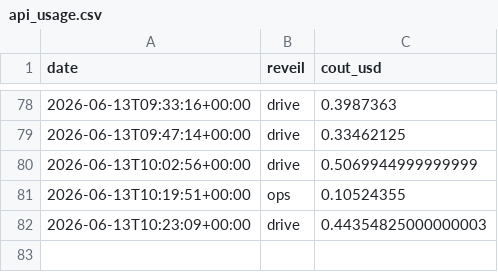
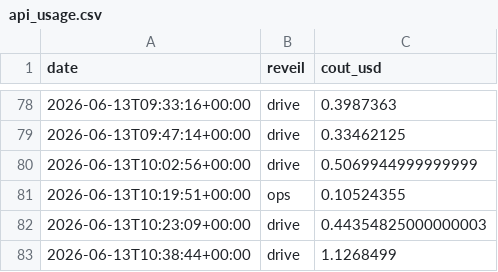
Before and after one commit to MugenRadio/mugenradio, a CSV file: comptes/api_usage.csv, drawn as a sheet; only a part is shown, gaps mark what is left out; the diff names each change by its address in the sheet, - before the commit and + after, or states it on an @@ line.

Commit message:
réveil drive

```diff
--- a/comptes/api_usage.csv
+++ b/comptes/api_usage.csv
+row 83: 2026-06-13T10:38:44+00:00 | drive | 1.1268499
```
